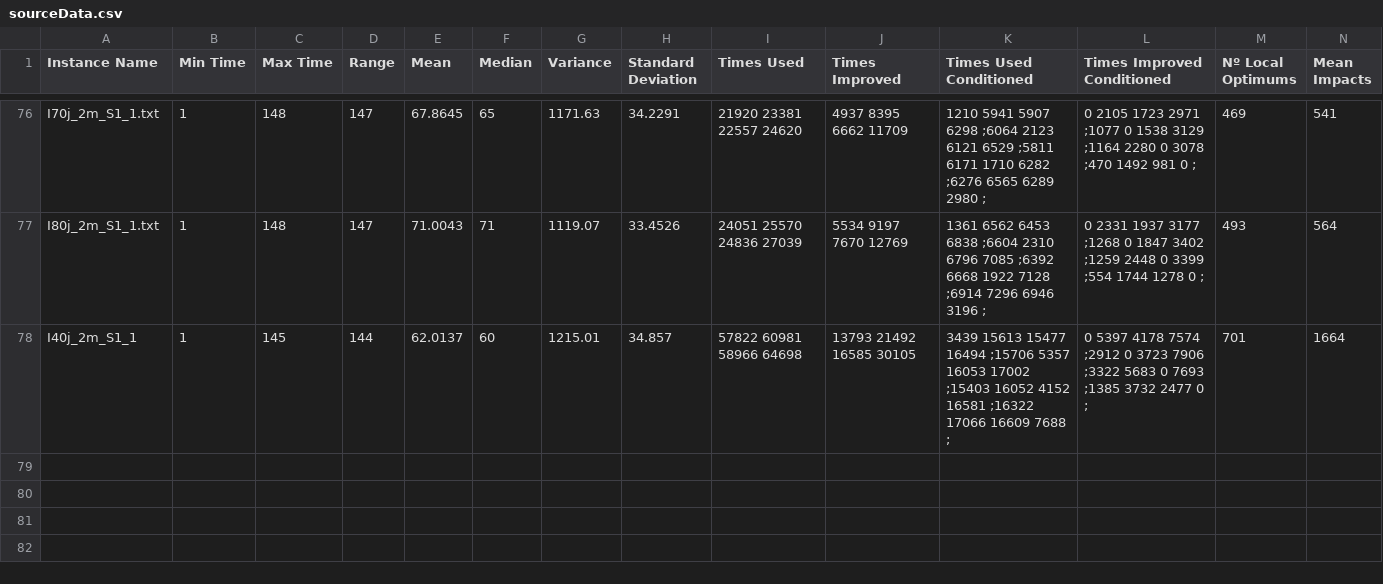
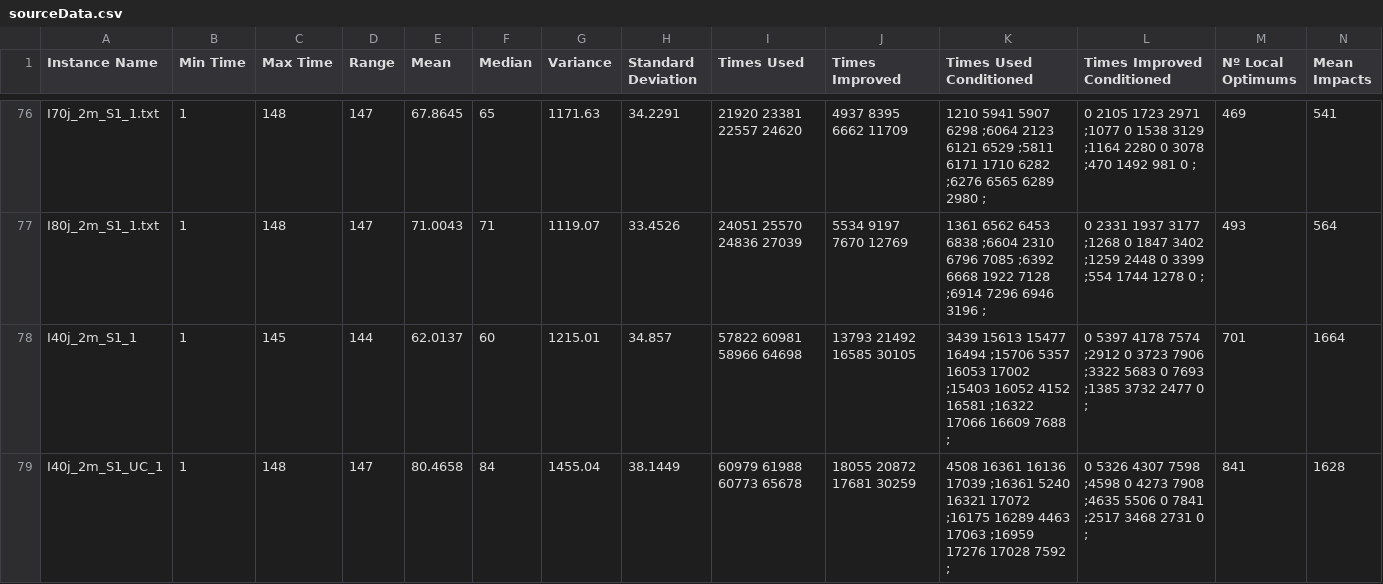
Before and after one commit to Ramuelsito/TFG-2425, a CSV file: Results/sourceData.csv, drawn as a sheet; only a part is shown, gaps mark what is left out; rows hold the shown columns only; the diff names each change by its address in the sheet, - before the commit and + after, or states it on an @@ line.

```diff
--- a/Results/sourceData.csv
+++ b/Results/sourceData.csv
+row 79: I40j_2m_S1_UC_1 | 1 | 148 | 147 | 80.4658 | 84 | 1455.04 | 38.1449 | 60979 61988 60773 65678 | 18055 20872 17681 30259 | 4508 16361 16136 17039 ;16361 5240 16321 17072 ;16175 16289 4463 17063 ;16959 17276 17028 7592 ; | 0 5326 4307 7598 ;4598 0 4273 7908 ;4635 5506 0 7841 ;2517 3468 2731 0 ; | 841 | 1628
```
Also changed, not shown: 14 other files.
